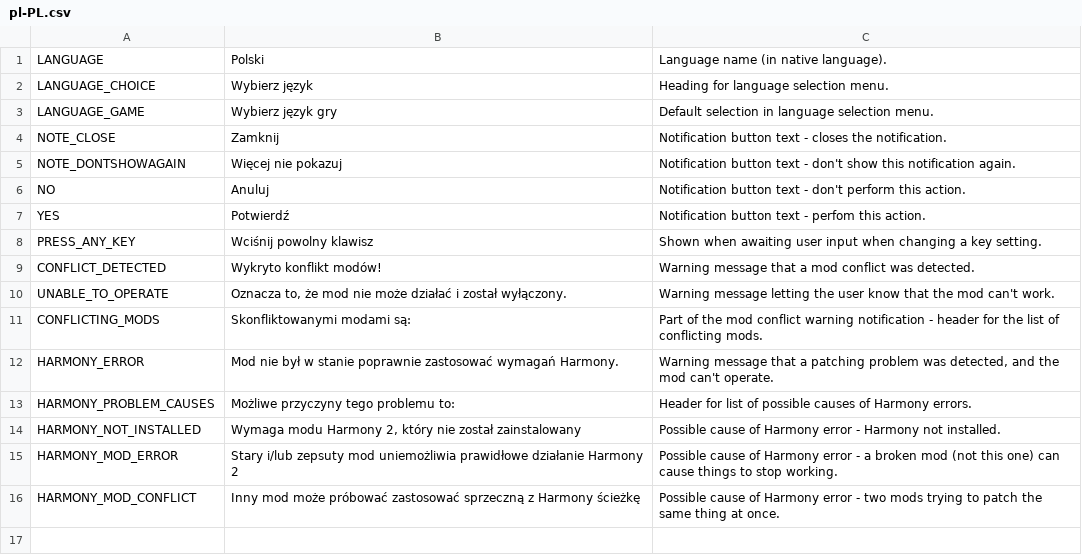
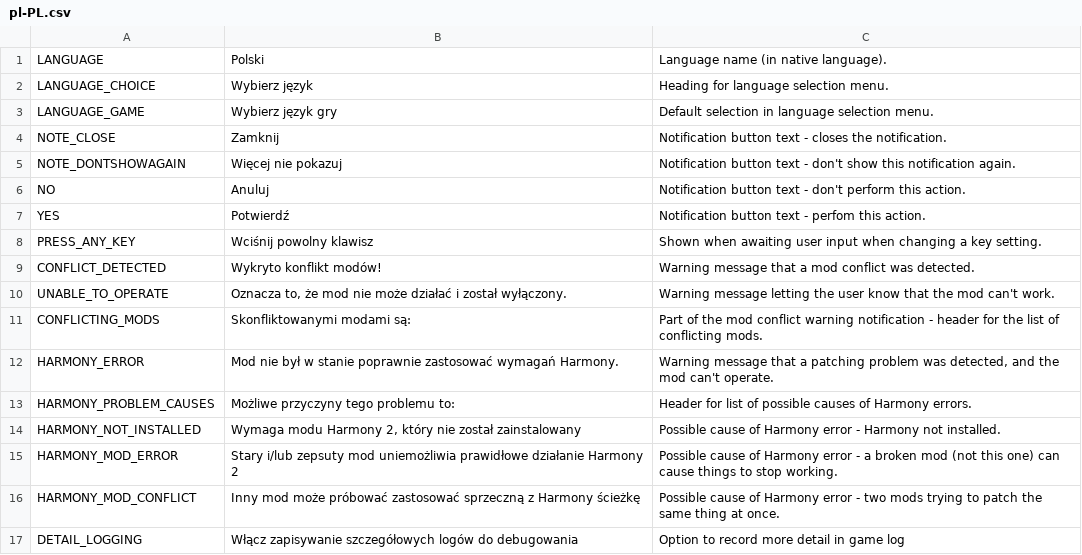
Before and after one commit to algernon-A/AlgernonCommons, a CSV file: Translations/pl-PL.csv, drawn as a sheet; the diff names each change by its address in the sheet, - before the commit and + after, or states it on an @@ line.

Commit message:
Update translations.

```diff
--- a/Translations/pl-PL.csv
+++ b/Translations/pl-PL.csv
+row 17: DETAIL_LOGGING | Włącz zapisywanie szczegółowych logów do debugowania | Option to record more detail in game log
```
Also changed, not shown: Translations/de-DE.csv, Translations/fr-FR.csv, 12 other files.
